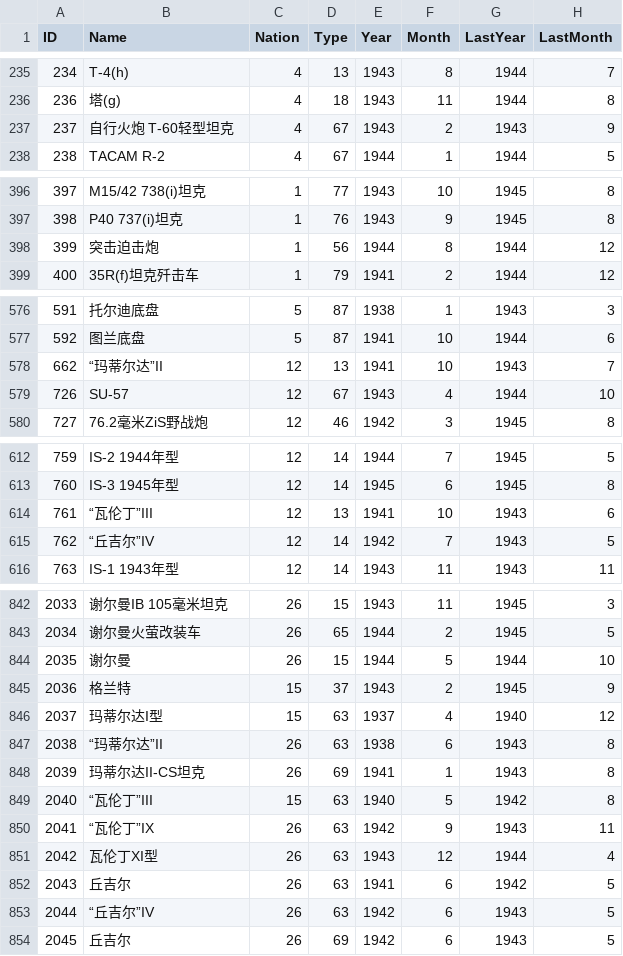
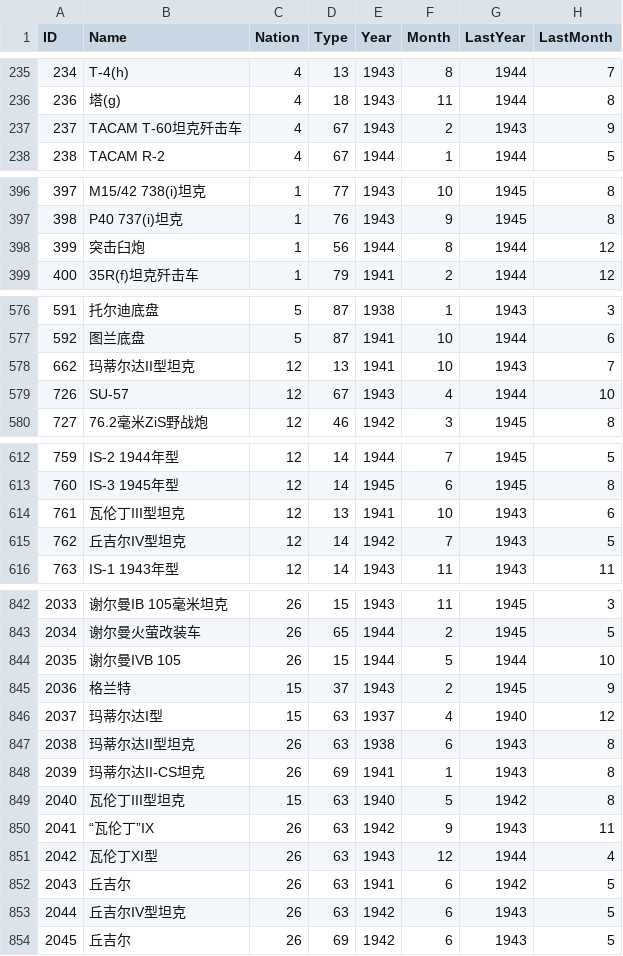
Before and after one commit to Pig9013/WITE2_CN, a CSV file: build/scenario_csv_zh/1941 Campaign/Ground.zh.csv, drawn as a sheet; only a part is shown, gaps mark what is left out; the diff covers the shown part only; the diff names each change by its address in the sheet, - before the commit and + after, or states it on an @@ line.

```diff
--- a/build/scenario_csv_zh/1941 Campaign/Ground.zh.csv
+++ b/build/scenario_csv_zh/1941 Campaign/Ground.zh.csv
-B237 (Name): 自行火炮 T-60轻型坦克
+B237 (Name): TACAM T-60坦克歼击车
-B398 (Name): 突击迫击炮
+B398 (Name): 突击臼炮
-B578 (Name): “玛蒂尔达”II
+B578 (Name): 玛蒂尔达II型坦克
-B614 (Name): “瓦伦丁”III
+B614 (Name): 瓦伦丁III型坦克
-B615 (Name): “丘吉尔”IV
+B615 (Name): 丘吉尔IV型坦克
-B844 (Name): 谢尔曼
+B844 (Name): 谢尔曼IVB 105
-B847 (Name): “玛蒂尔达”II
+B847 (Name): 玛蒂尔达II型坦克
-B849 (Name): “瓦伦丁”III
+B849 (Name): 瓦伦丁III型坦克
-B853 (Name): “丘吉尔”IV
+B853 (Name): 丘吉尔IV型坦克
```
Also changed, not shown: 46 edited cells elsewhere in this file, build/scenario_csv_zh/1941 Campaign - No Early End/Ground.zh.csv, build/scenario_csv_zh/Generic/Ground.zh.csv, 32 other files.
